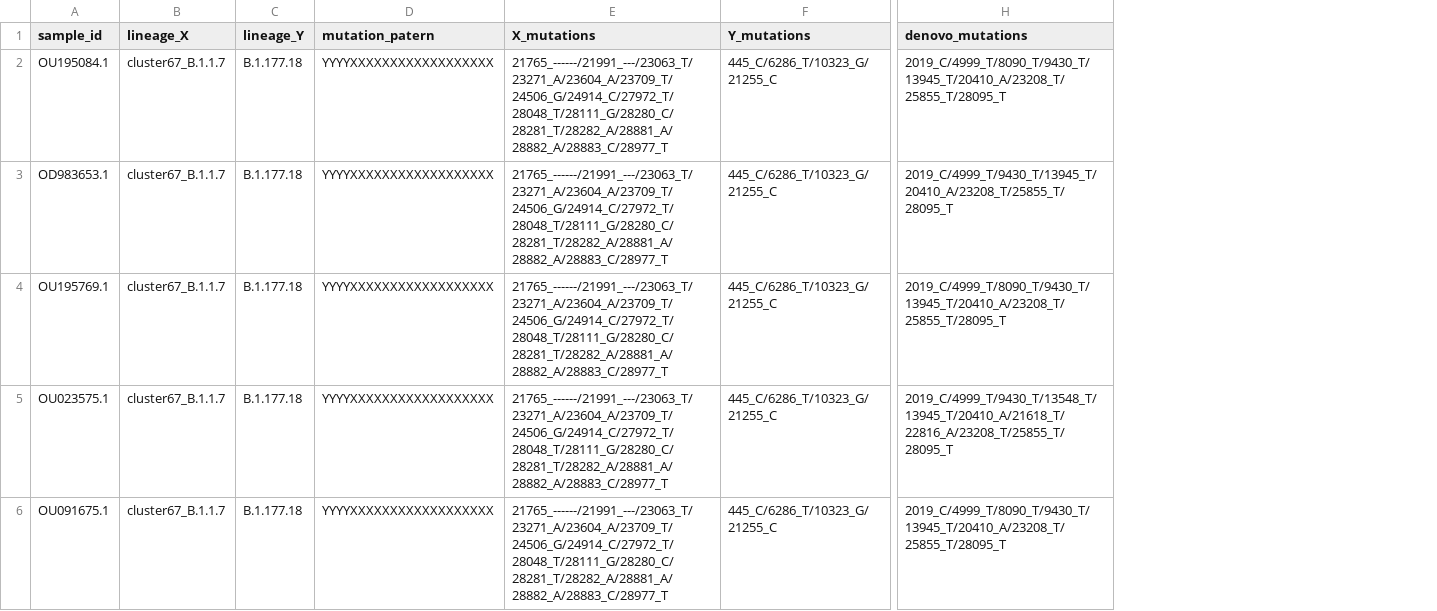
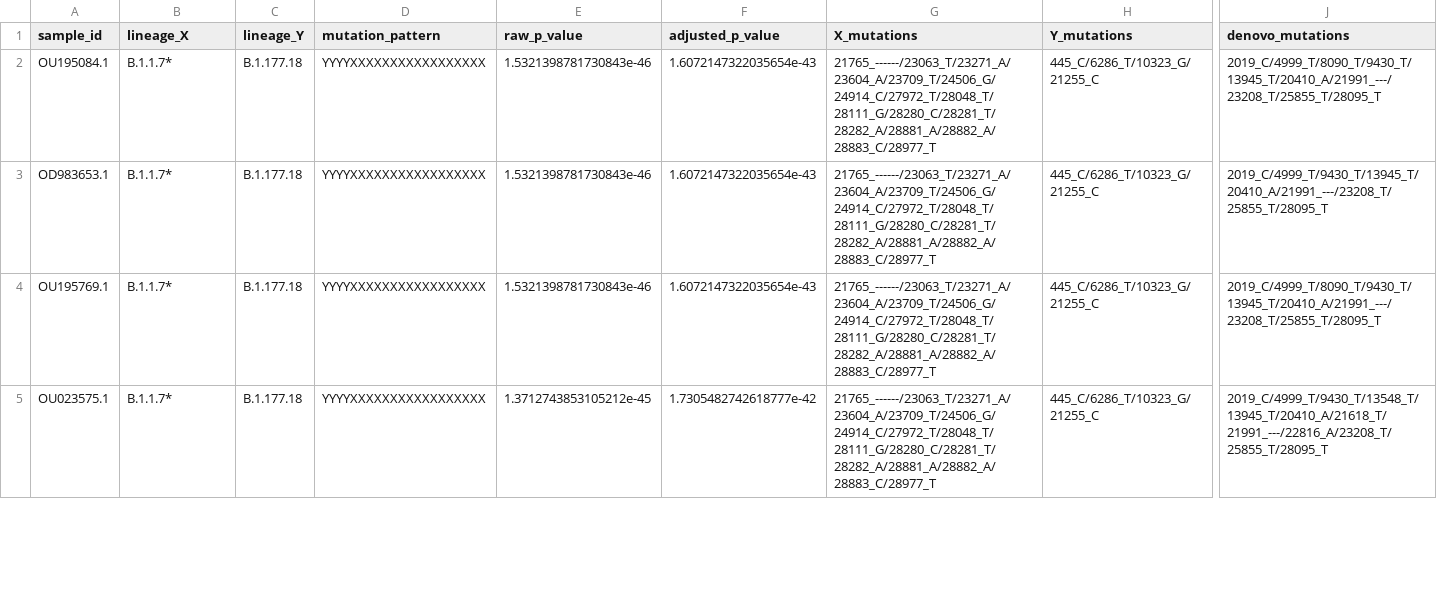
Before and after one commit to wuaipinglab/CovRecomb, a CSV file: CovRecomb-Local-Version/example_project/output_files/putative_recombinants.csv, drawn as a sheet; only a part is shown, gaps mark what is left out; removed rows and columns are numbered as before the commit, all else as after; rows hold the shown columns only; the diff covers the shown part only; the diff names each change by its address in the sheet, - before the commit and + after, or states it on an @@ line.

```diff
--- a/CovRecomb-Local-Version/example_project/output_files/putative_recombinants.csv
+++ b/CovRecomb-Local-Version/example_project/output_files/putative_recombinants.csv
-column D (mutation_patern), rows 2-5: all YYYYXXXXXXXXXXXXXXXXXX
+column D (mutation_pattern), rows 2-5: all YYYYXXXXXXXXXXXXXXXXX
+column E (raw_p_value), rows 2-5: 1.5321398781730843e-46 | 1.5321398781730843e-46 | 1.5321398781730843e-46 | 1.3712743853105212e-45
+column F (adjusted_p_value), rows 2-5: 1.6072147322035654e-43 | 1.6072147322035654e-43 | 1.6072147322035654e-43 | 1.7305482742618777e-42
-B2:B5 (lineage_X): cluster67_B.1.1.7
+B2:B5 (lineage_X): B.1.1.7*
-G2:G5 (X_mutations): 21765_------/21991_---/23063_T/23271_A/23604_A/23709_T/24506_G/24914_C/27972_T/28048_T/28111_G/28280_C/28281_T/28282_A/28881_A/28882_A/28883_C/28977_T
+G2:G5 (X_mutations): 21765_------/23063_T/23271_A/23604_A/23709_T/24506_G/24914_C/27972_T/28048_T/28111_G/28280_C/28281_T/28282_A/28881_A/28882_A/28883_C/28977_T
-J2 (denovo_mutations): 2019_C/4999_T/8090_T/9430_T/13945_T/20410_A/23208_T/25855_T/28095_T
+J2 (denovo_mutations): 2019_C/4999_T/8090_T/9430_T/13945_T/20410_A/21991_---/23208_T/25855_T/28095_T
-J3 (denovo_mutations): 2019_C/4999_T/9430_T/13945_T/20410_A/23208_T/25855_T/28095_T
+J3 (denovo_mutations): 2019_C/4999_T/9430_T/13945_T/20410_A/21991_---/23208_T/25855_T/28095_T
-J4 (denovo_mutations): 2019_C/4999_T/8090_T/9430_T/13945_T/20410_A/23208_T/25855_T/28095_T
+J4 (denovo_mutations): 2019_C/4999_T/8090_T/9430_T/13945_T/20410_A/21991_---/23208_T/25855_T/28095_T
-J5 (denovo_mutations): 2019_C/4999_T/9430_T/13548_T/13945_T/20410_A/21618_T/22816_A/23208_T/25855_T/28095_T
+J5 (denovo_mutations): 2019_C/4999_T/9430_T/13548_T/13945_T/20410_A/21618_T/21991_---/22816_A/23208_T/25855_T/28095_T
-row 6: OU091675.1 | cluster67_B.1.1.7 | B.1.177.18 | YYYYXXXXXXXXXXXXXXXXXX | 21765_------/21991_---/23063_T/23271_A/23604_A/23709_T/24506_G/24914_C/27972_T/28048_T/28111_G/28280_C/28281_T/28282_A/28881_A/28882_A/28883_C/28977_T | 445_C/6286_T/10323_G/21255_C | 2019_C/4999_T/8090_T/9430_T/13945_T/20410_A/23208_T/25855_T/28095_T
```
Also changed, not shown: 1 added row and 115 edited cells elsewhere in this file, CovRecomb-Local-Version/putative_recombinants_XA.csv, 58 other files.
